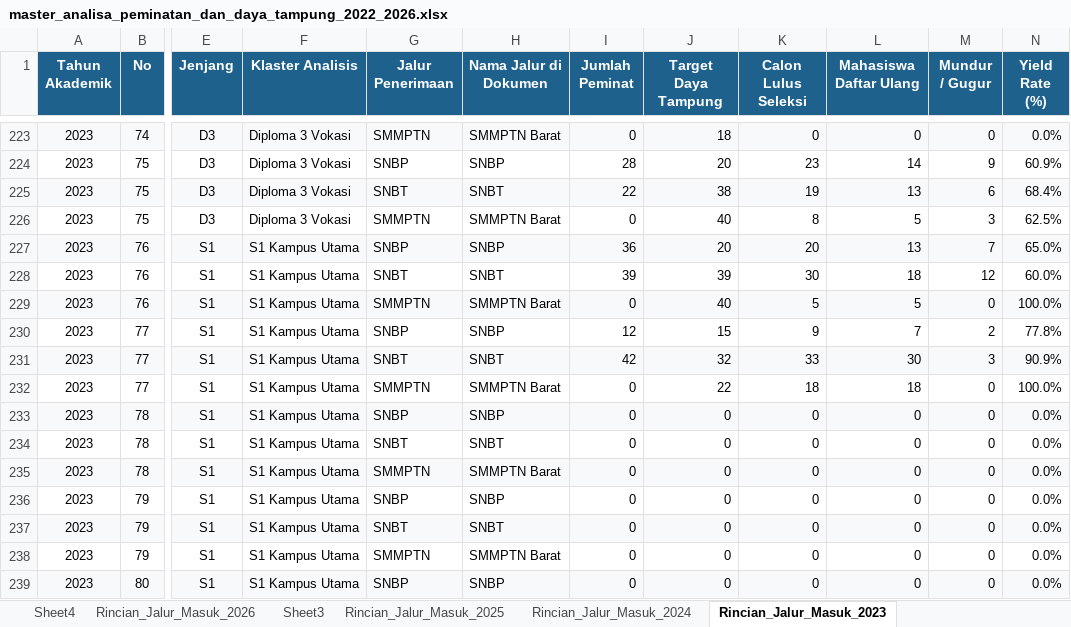
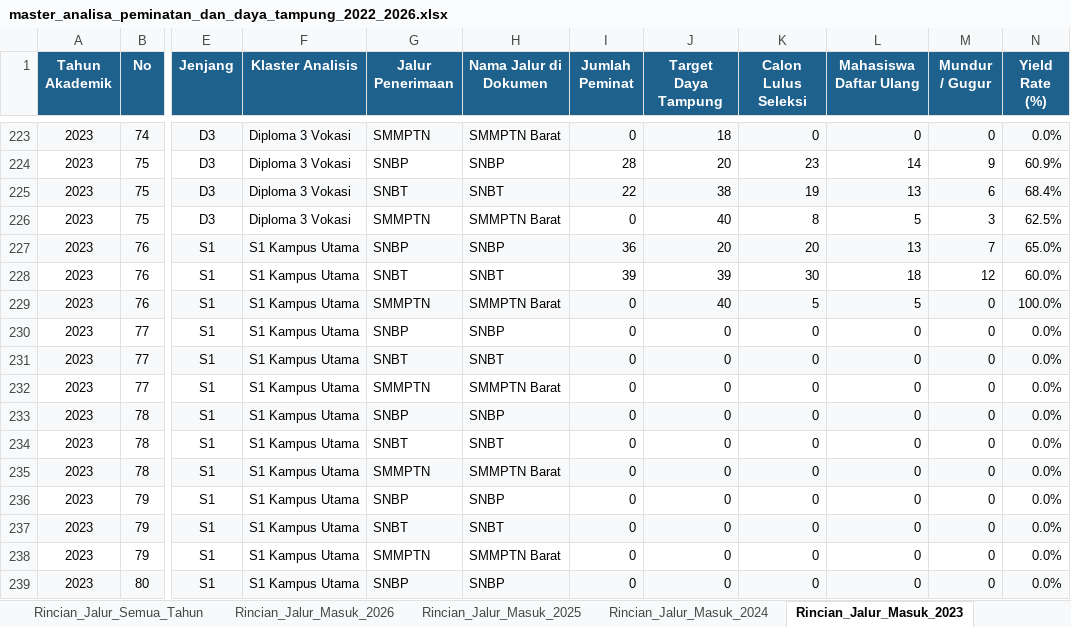
Before and after one commit to AuliaMuzhaffar/projek-magang-usk, an Excel workbook: analisa_peminatan_dan_daya_tampung/data/master_analisa_peminatan_dan_daya_tampung_2022_2026.xlsx, sheet Rincian_Jalur_Masuk_2023, drawn as a sheet; only a part is shown, gaps mark what is left out; values as stored, in another font and other column widths than the file's, no borders; the diff names each change by its address in the sheet, - before the commit and + after, or states it on an @@ line.

Commit message:
feat & fix: sinkronisasi daya tampung sk rektor no 121, pembaruan master dataset, dan regenerasi visualisasi analisa

```diff
--- a/analisa_peminatan_dan_daya_tampung/data/master_analisa_peminatan_dan_daya_tampung_2022_2026.xlsx (sheet Rincian_Jalur_Masuk_2023)
+++ b/analisa_peminatan_dan_daya_tampung/data/master_analisa_peminatan_dan_daya_tampung_2022_2026.xlsx (sheet Rincian_Jalur_Masuk_2023)
-sheet tab: Sheet4
-sheet tab: Sheet3
-I230 (Jumlah Peminat): 12
+I230 (Jumlah Peminat): 0
-J230 (Target Daya Tampung): 15
+J230 (Target Daya Tampung): 0
-K230 (Calon Lulus Seleksi): 9
+K230 (Calon Lulus Seleksi): 0
-L230 (Mahasiswa Daftar Ulang): 7
+L230 (Mahasiswa Daftar Ulang): 0
-M230 (Mundur / Gugur): 2
+M230 (Mundur / Gugur): 0
-N230 (Yield Rate (%)): 77.8%
+N230 (Yield Rate (%)): 0.0%
-I231 (Jumlah Peminat): 42
+I231 (Jumlah Peminat): 0
-J231 (Target Daya Tampung): 32
+J231 (Target Daya Tampung): 0
-K231 (Calon Lulus Seleksi): 33
+K231 (Calon Lulus Seleksi): 0
-L231 (Mahasiswa Daftar Ulang): 30
+L231 (Mahasiswa Daftar Ulang): 0
-M231 (Mundur / Gugur): 3
+M231 (Mundur / Gugur): 0
-N231 (Yield Rate (%)): 90.9%
+N231 (Yield Rate (%)): 0.0%
-J232 (Target Daya Tampung): 22
+J232 (Target Daya Tampung): 0
-K232 (Calon Lulus Seleksi): 18
+K232 (Calon Lulus Seleksi): 0
-L232 (Mahasiswa Daftar Ulang): 18
+L232 (Mahasiswa Daftar Ulang): 0
-N232 (Yield Rate (%)): 100.0%
+N232 (Yield Rate (%)): 0.0%
```
Also changed, not shown: sheet Rincian_Jalur_Semua_Tahun, sheet Master_Semua_Prodi, sheet Rincian_Jalur_Masuk_2026, sheet S1_Kampus_Utama, sheet Diploma_3_Vokasi, sheet PSDKU_Gayo_Lues, 1 more sheet, other sheet tabs, hidden cells, 31 other files.
